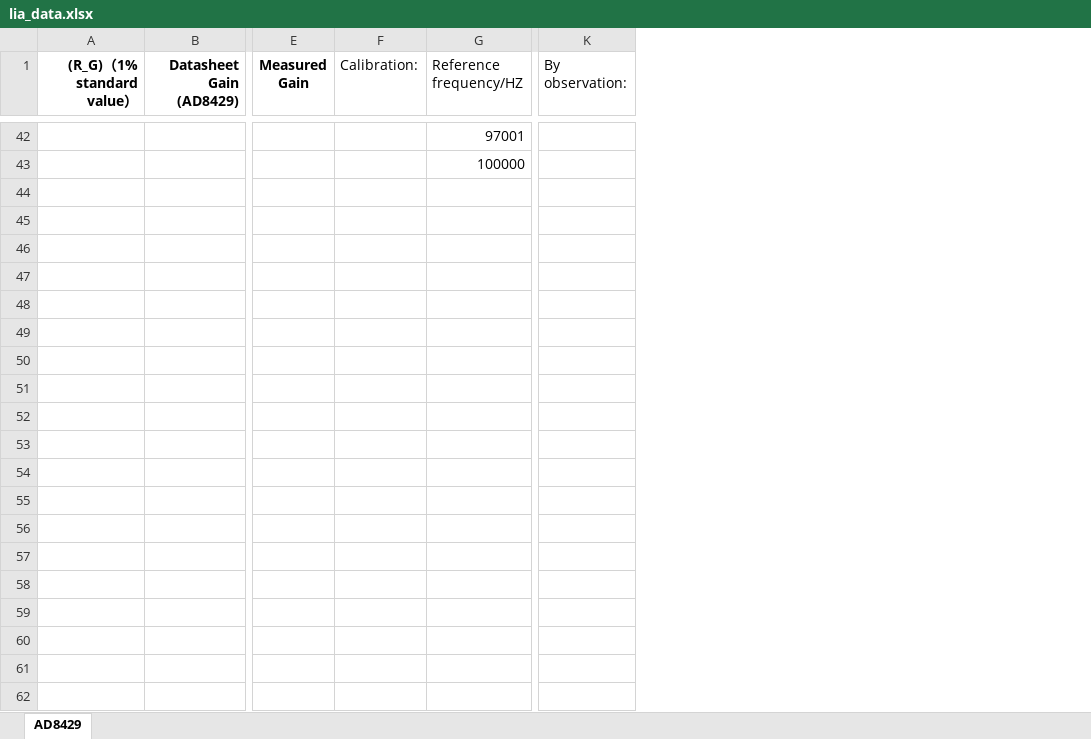
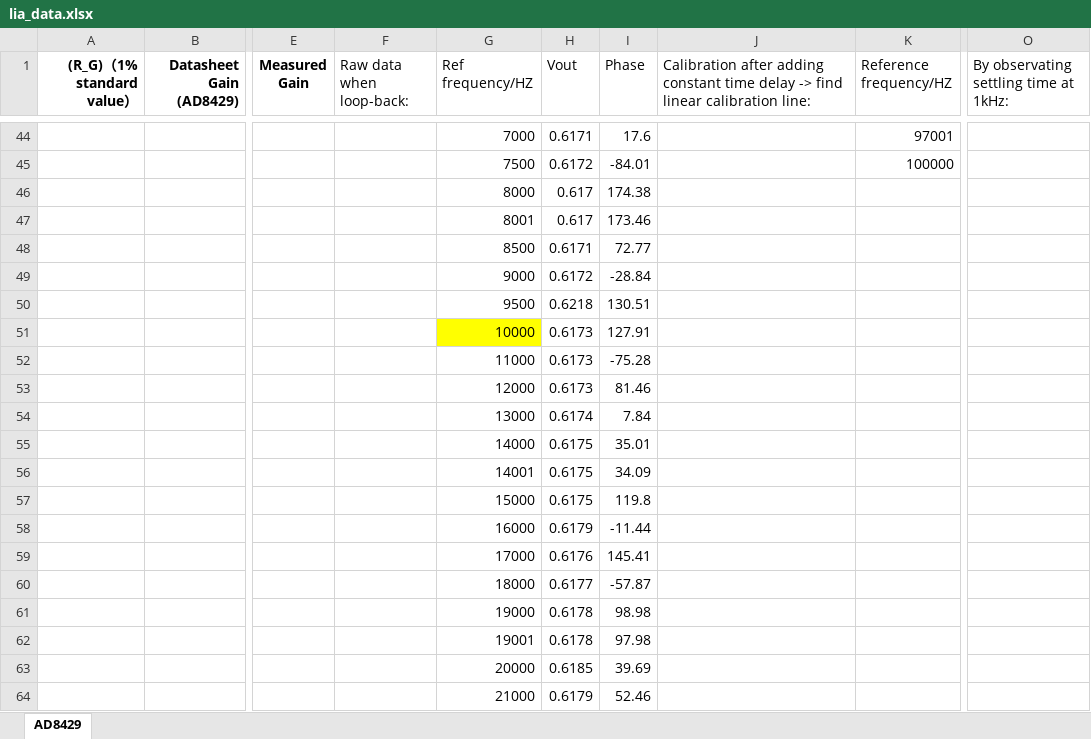
Before and after one commit to Arno-Liu691/Lockin_Amplifier, an Excel workbook: lia_data.xlsx, sheet AD8429, drawn as a sheet; only a part is shown, gaps mark what is left out; values as stored, in another font and other column widths than the file's, no borders; removed rows and columns are numbered as before the commit, all else as after; rows hold the shown columns only; the diff covers the shown part only; the diff names each change by its address in the sheet, - before the commit and + after, or states it on an @@ line.

```diff
--- a/lia_data.xlsx (sheet AD8429)
+++ b/lia_data.xlsx (sheet AD8429)
-column F (Calibration:), empty
+column F (Raw data when loop-back:), empty
+column G (Ref frequency/HZ), rows 44-45: 7000 | 7500
+column H (Vout), rows 44-45: 0.6171 | 0.6172
+column I (Phase), rows 44-45: 17.6 | -84.01
+column J, row 1: Calibration after adding constant time delay -> find linear calibration line:
-column K (By observation:), empty
+column O, row 1: By observating settling time at 1kHz:
+row 46:  |  |  |  | 8000 | 0.617 | 174.38
+row 47:  |  |  |  | 8001 | 0.617 | 173.46
+row 48:  |  |  |  | 8500 | 0.6171 | 72.77
+row 49:  |  |  |  | 9000 | 0.6172 | -28.84
+row 50:  |  |  |  | 9500 | 0.6218 | 130.51
+row 51:  |  |  |  | 10000 | 0.6173 | 127.91
+row 52:  |  |  |  | 11000 | 0.6173 | -75.28
+row 53:  |  |  |  | 12000 | 0.6173 | 81.46
+row 54:  |  |  |  | 13000 | 0.6174 | 7.84
+row 55:  |  |  |  | 14000 | 0.6175 | 35.01
+row 56:  |  |  |  | 14001 | 0.6175 | 34.09
+row 57:  |  |  |  | 15000 | 0.6175 | 119.8
+row 58:  |  |  |  | 16000 | 0.6179 | -11.44
+row 59:  |  |  |  | 17000 | 0.6176 | 145.41
+row 60:  |  |  |  | 18000 | 0.6177 | -57.87
+row 61:  |  |  |  | 19000 | 0.6178 | 98.98
+row 62:  |  |  |  | 19001 | 0.6178 | 97.98
+row 63:  |  |  |  | 20000 | 0.6185 | 39.69
+row 64:  |  |  |  | 21000 | 0.6179 | 52.46
```
Also changed, not shown: 91 added rows elsewhere in this sheet, 6 other files.
